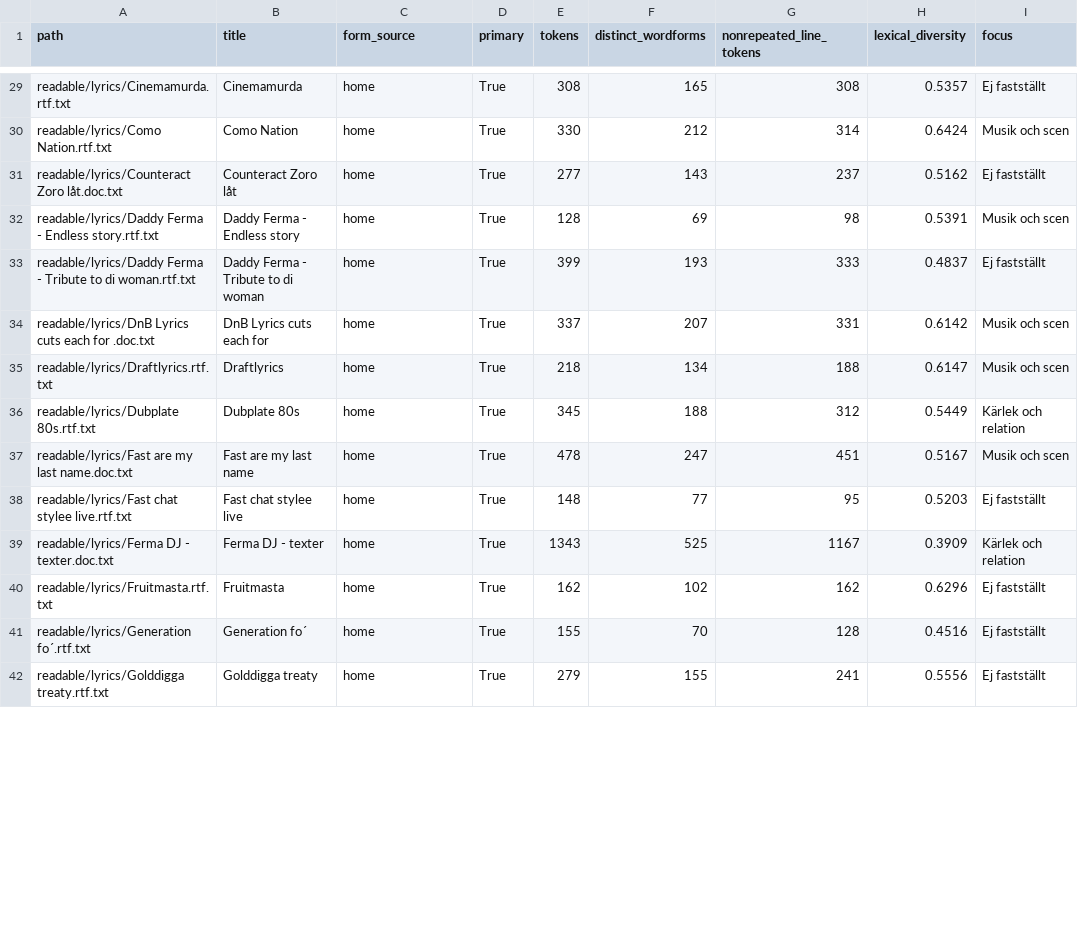
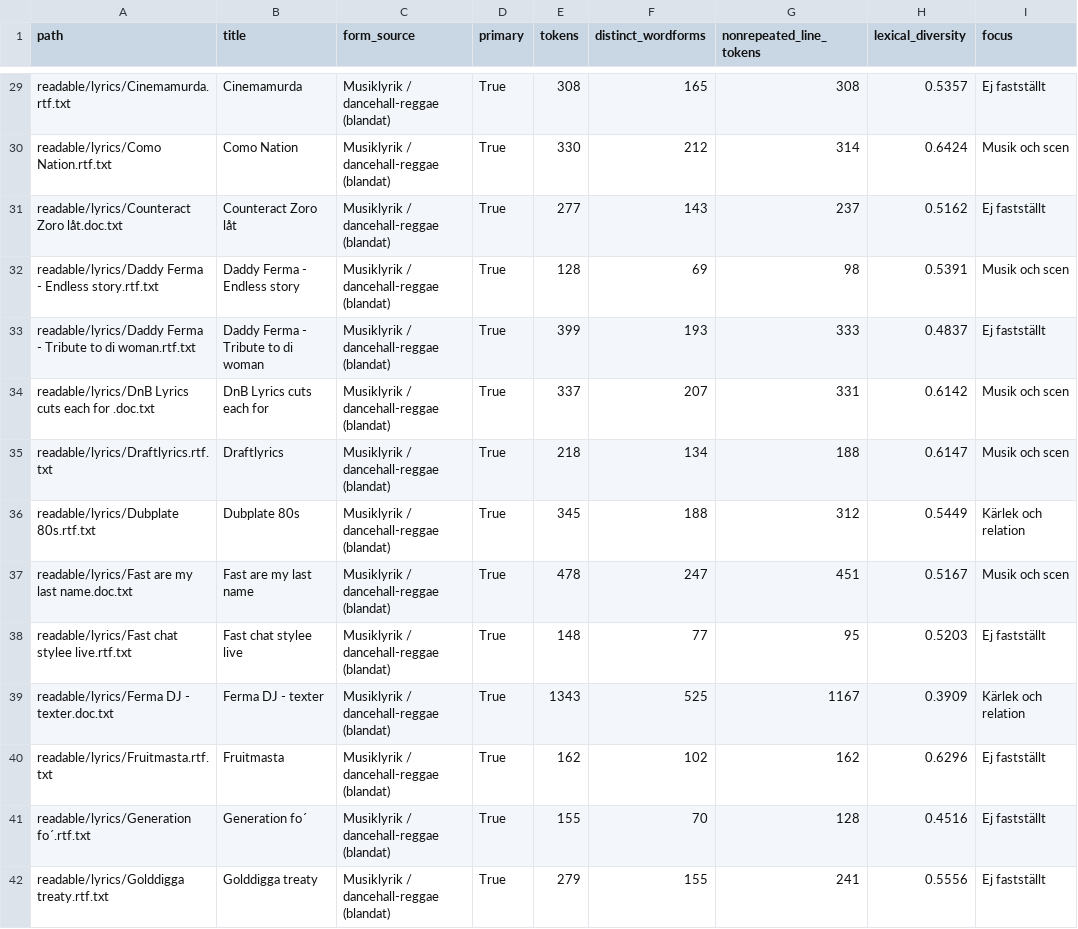
Before and after one commit to Hybrismannen/Texts-n-Lyrics, a CSV file: analytics/documents.csv, drawn as a sheet; only a part is shown, gaps mark what is left out; the diff covers the shown part only; the diff names each change by its address in the sheet, - before the commit and + after, or states it on an @@ line.

```diff
--- a/analytics/documents.csv
+++ b/analytics/documents.csv
-C29:C42 (form_source): home
+C29:C42 (form_source): Musiklyrik / dancehall-reggae (blandat)
```
Also changed, not shown: 106 edited cells elsewhere in this file, 6 other files.
